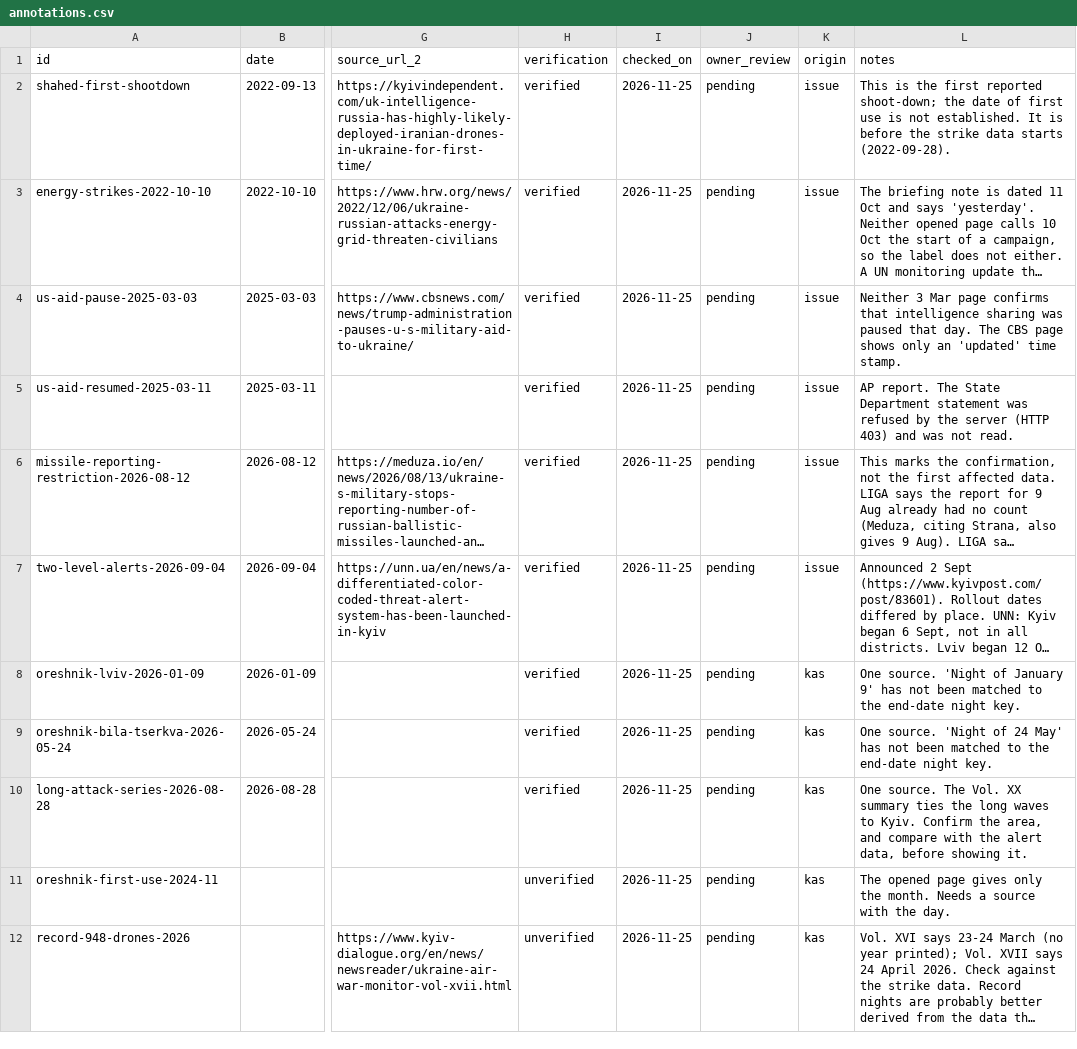
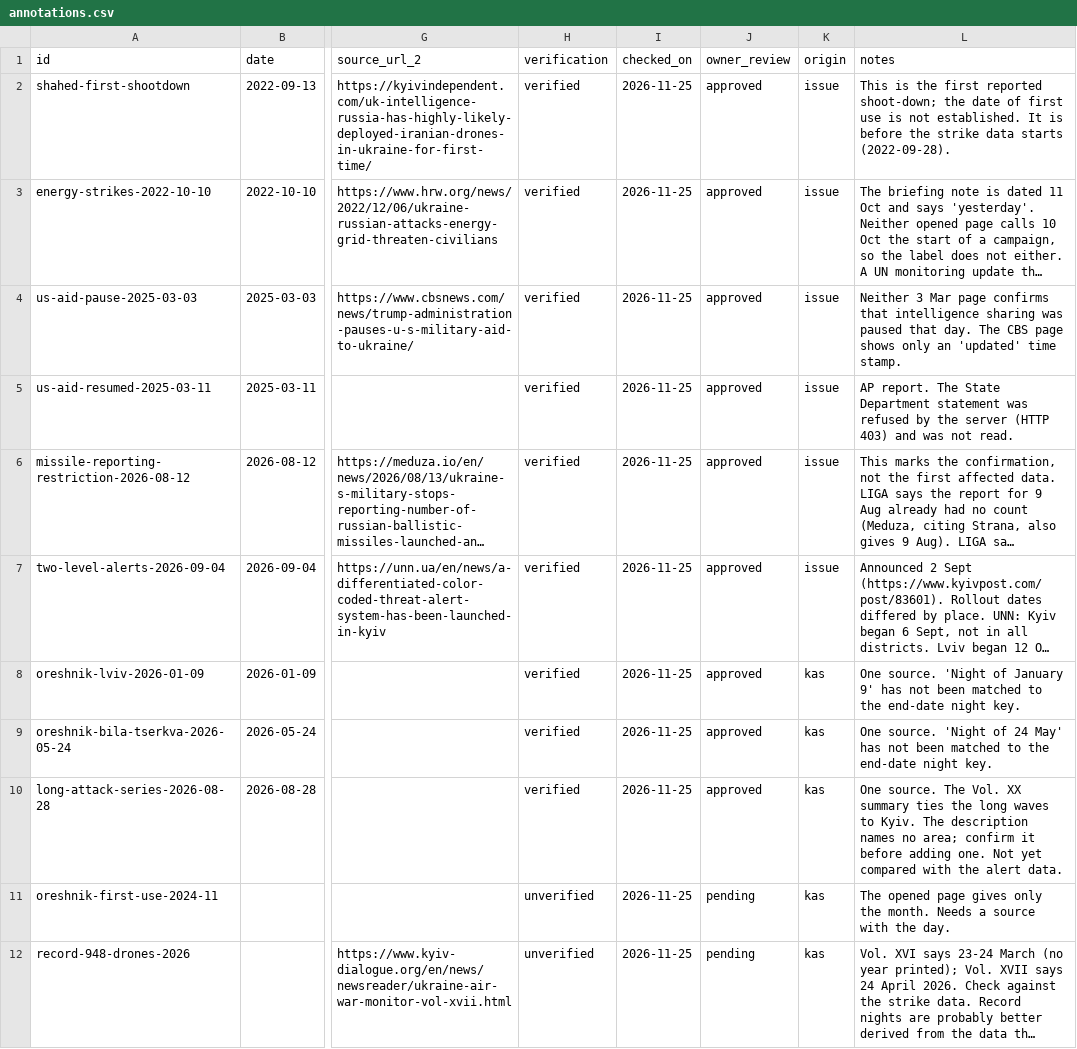
Before and after one commit to hoseasiu/ukraine-air-war-dashboard, a CSV file: data/reference/annotations.csv, drawn as a sheet; only a part is shown, gaps mark what is left out; long unchanged cells end in …; the diff names each change by its address in the sheet, - before the commit and + after, or states it on an @@ line.

```diff
--- a/data/reference/annotations.csv
+++ b/data/reference/annotations.csv
-J2:J10 (owner_review): pending
+J2:J10 (owner_review): approved
-L10 (notes): …to Kyiv. Confirm the area, and compare with the alert data, before showing it.
+L10 (notes): …to Kyiv. The description names no area; confirm it before adding one. Not yet compared with the alert data.
```
Also changed, not shown: 1 other file.
